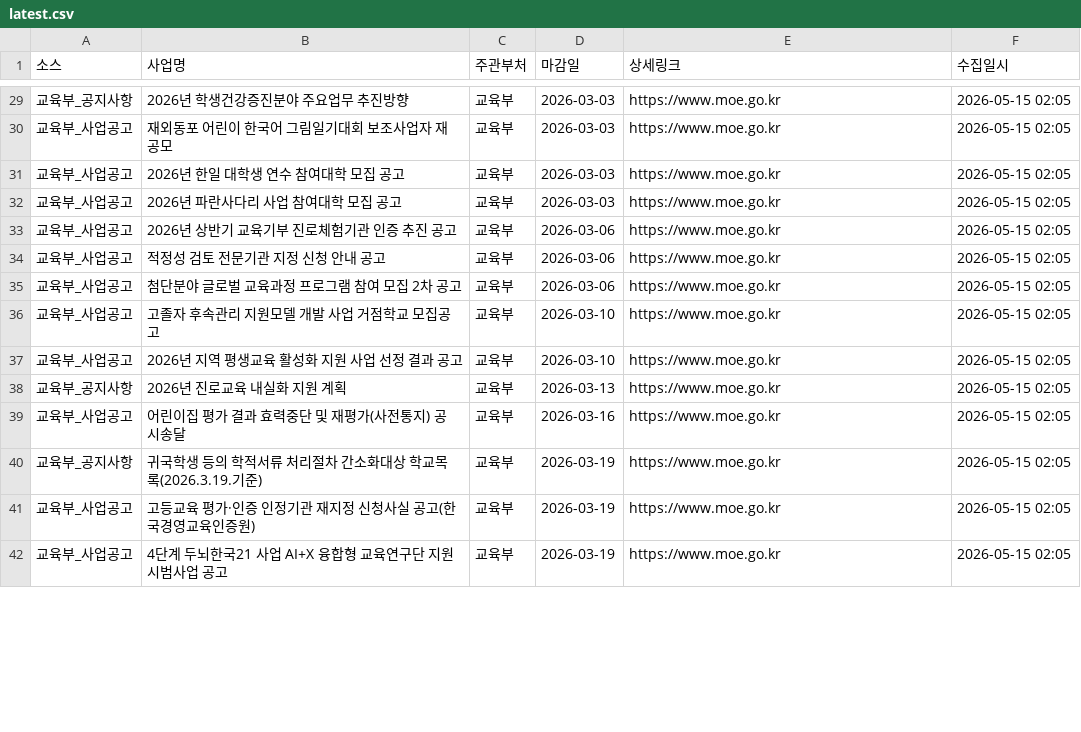
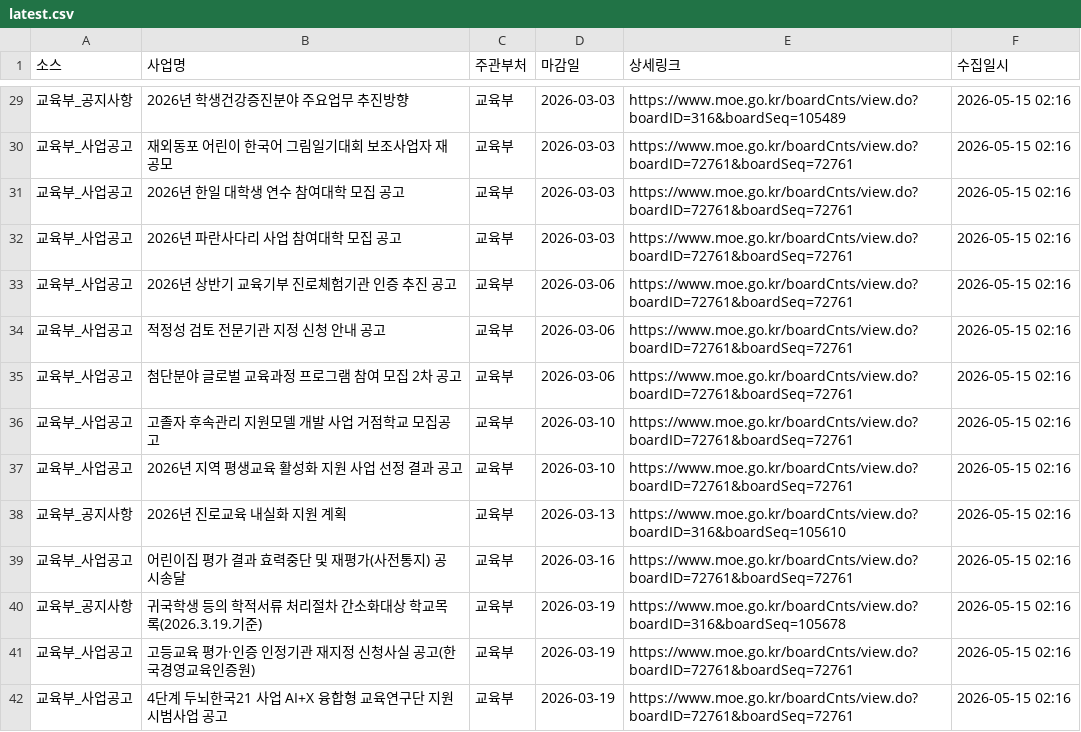
Before and after one commit to jungyujin12/gov-support-system, a CSV file: data/latest.csv, drawn as a sheet; only a part is shown, gaps mark what is left out; the diff covers the shown part only.

```diff
--- a/data/latest.csv
+++ b/data/latest.csv
@@ -29,14 +29,14 @@
-교육부_공지사항,2026년 학생건강증진분야 주요업무 추진방향,교육부,2026-03-03,https://www.moe.go.kr,2026-05-15 02:05
-교육부_사업공고,재외동포 어린이 한국어 그림일기대회 보조사업자 재공모,교육부,2026-03-03,https://www.moe.go.kr,2026-05-15 02:05
-교육부_사업공고,2026년 한일 대학생 연수 참여대학 모집 공고,교육부,2026-03-03,https://www.moe.go.kr,2026-05-15 02:05
-교육부_사업공고,2026년 파란사다리 사업 참여대학 모집 공고,교육부,2026-03-03,https://www.moe.go.kr,2026-05-15 02:05
-교육부_사업공고,2026년 상반기 교육기부 진로체험기관 인증 추진 공고,교육부,2026-03-06,https://www.moe.go.kr,2026-05-15 02:05
-교육부_사업공고,적정성 검토 전문기관 지정 신청 안내 공고,교육부,2026-03-06,https://www.moe.go.kr,2026-05-15 02:05
-교육부_사업공고,첨단분야 글로벌 교육과정 프로그램 참여 모집 2차 공고,교육부,2026-03-06,https://www.moe.go.kr,2026-05-15 02:05
-교육부_사업공고,고졸자 후속관리 지원모델 개발 사업 거점학교 모집공고,교육부,2026-03-10,https://www.moe.go.kr,2026-05-15 02:05
-교육부_사업공고,2026년 지역 평생교육 활성화 지원 사업 선정 결과 공고,교육부,2026-03-10,https://www.moe.go.kr,2026-05-15 02:05
-교육부_공지사항,2026년 진로교육 내실화 지원 계획,교육부,2026-03-13,https://www.moe.go.kr,2026-05-15 02:05
-교육부_사업공고,어린이집 평가 결과 효력중단 및 재평가(사전통지) 공시송달,교육부,2026-03-16,https://www.moe.go.kr,2026-05-15 02:05
-교육부_공지사항,귀국학생 등의 학적서류 처리절차 간소화대상 학교목록(2026.3.19.기준),교육부,2026-03-19,https://www.moe.go.kr,2026-05-15 02:05
-교육부_사업공고,고등교육 평가·인증 인정기관 재지정 신청사실 공고(한국경영교육인증원),교육부,2026-03-19,https://www.moe.go.kr,2026-05-15 02:05
-교육부_사업공고,4단계 두뇌한국21 사업 AI+X 융합형 교육연구단 지원 시범사업 공고,교육부,2026-03-19,https://www.moe.go.kr,2026-05-15 02:05
+교육부_공지사항,2026년 학생건강증진분야 주요업무 추진방향,교육부,2026-03-03,https://www.moe.go.kr/boardCnts/view.do?boardID=316&boardSeq=105489,2026-05-15 02:16
+교육부_사업공고,재외동포 어린이 한국어 그림일기대회 보조사업자 재공모,교육부,2026-03-03,https://www.moe.go.kr/boardCnts/view.do?boardID=72761&boardSeq=72761,2026-05-15 02:16
+교육부_사업공고,2026년 한일 대학생 연수 참여대학 모집 공고,교육부,2026-03-03,https://www.moe.go.kr/boardCnts/view.do?boardID=72761&boardSeq=72761,2026-05-15 02:16
+교육부_사업공고,2026년 파란사다리 사업 참여대학 모집 공고,교육부,2026-03-03,https://www.moe.go.kr/boardCnts/view.do?boardID=72761&boardSeq=72761,2026-05-15 02:16
+교육부_사업공고,2026년 상반기 교육기부 진로체험기관 인증 추진 공고,교육부,2026-03-06,https://www.moe.go.kr/boardCnts/view.do?boardID=72761&boardSeq=72761,2026-05-15 02:16
+교육부_사업공고,적정성 검토 전문기관 지정 신청 안내 공고,교육부,2026-03-06,https://www.moe.go.kr/boardCnts/view.do?boardID=72761&boardSeq=72761,2026-05-15 02:16
+교육부_사업공고,첨단분야 글로벌 교육과정 프로그램 참여 모집 2차 공고,교육부,2026-03-06,https://www.moe.go.kr/boardCnts/view.do?boardID=72761&boardSeq=72761,2026-05-15 02:16
+교육부_사업공고,고졸자 후속관리 지원모델 개발 사업 거점학교 모집공고,교육부,2026-03-10,https://www.moe.go.kr/boardCnts/view.do?boardID=72761&boardSeq=72761,2026-05-15 02:16
+교육부_사업공고,2026년 지역 평생교육 활성화 지원 사업 선정 결과 공고,교육부,2026-03-10,https://www.moe.go.kr/boardCnts/view.do?boardID=72761&boardSeq=72761,2026-05-15 02:16
+교육부_공지사항,2026년 진로교육 내실화 지원 계획,교육부,2026-03-13,https://www.moe.go.kr/boardCnts/view.do?boardID=316&boardSeq=105610,2026-05-15 02:16
+교육부_사업공고,어린이집 평가 결과 효력중단 및 재평가(사전통지) 공시송달,교육부,2026-03-16,https://www.moe.go.kr/boardCnts/view.do?boardID=72761&boardSeq=72761,2026-05-15 02:16
+교육부_공지사항,귀국학생 등의 학적서류 처리절차 간소화대상 학교목록(2026.3.19.기준),교육부,2026-03-19,https://www.moe.go.kr/boardCnts/view.do?boardID=316&boardSeq=105678,2026-05-15 02:16
+교육부_사업공고,고등교육 평가·인증 인정기관 재지정 신청사실 공고(한국경영교육인증원),교육부,2026-03-19,https://www.moe.go.kr/boardCnts/view.do?boardID=72761&boardSeq=72761,2026-05-15 02:16
+교육부_사업공고,4단계 두뇌한국21 사업 AI+X 융합형 교육연구단 지원 시범사업 공고,교육부,2026-03-19,https://www.moe.go.kr/boardCnts/view.do?boardID=72761&boardSeq=72761,2026-05-15 02:16
```
Also changed, not shown: 130 edited cells elsewhere in this file, 3 other files.
